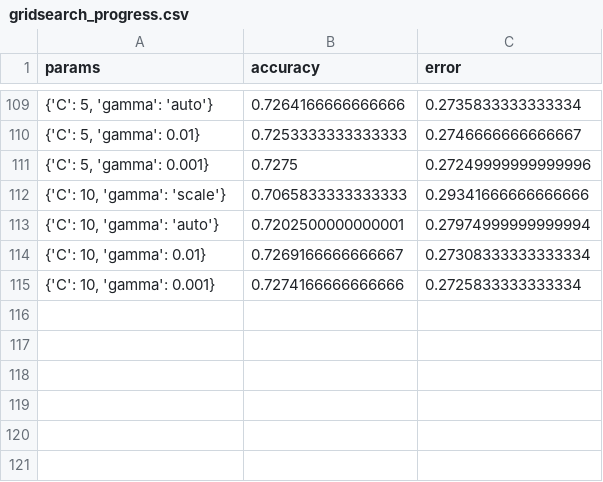
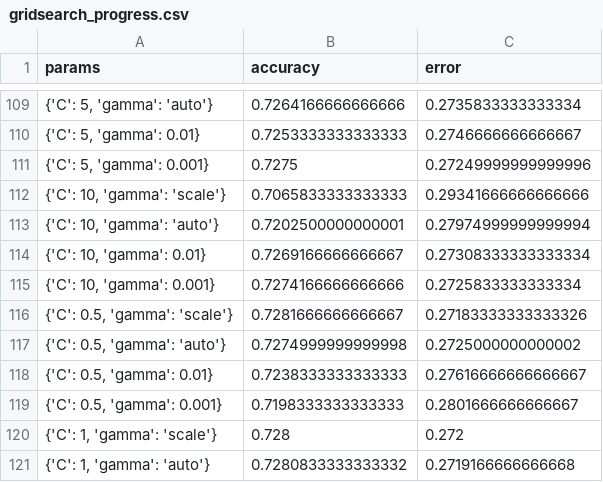
Before and after one commit to aperrin334/Proyecto-Machine-Learning, a CSV file: gridsearch_progress.csv, drawn as a sheet; only a part is shown, gaps mark what is left out; the diff names each change by its address in the sheet, - before the commit and + after, or states it on an @@ line.

```diff
--- a/gridsearch_progress.csv
+++ b/gridsearch_progress.csv
+row 116: {'C': 0.5, 'gamma': 'scale'} | 0.7281666666666667 | 0.27183333333333326
+row 117: {'C': 0.5, 'gamma': 'auto'} | 0.7274999999999998 | 0.2725000000000002
+row 118: {'C': 0.5, 'gamma': 0.01} | 0.7238333333333333 | 0.27616666666666667
+row 119: {'C': 0.5, 'gamma': 0.001} | 0.7198333333333333 | 0.2801666666666667
+row 120: {'C': 1, 'gamma': 'scale'} | 0.728 | 0.272
+row 121: {'C': 1, 'gamma': 'auto'} | 0.7280833333333332 | 0.2719166666666668
```
Also changed, not shown: 1 other file.
